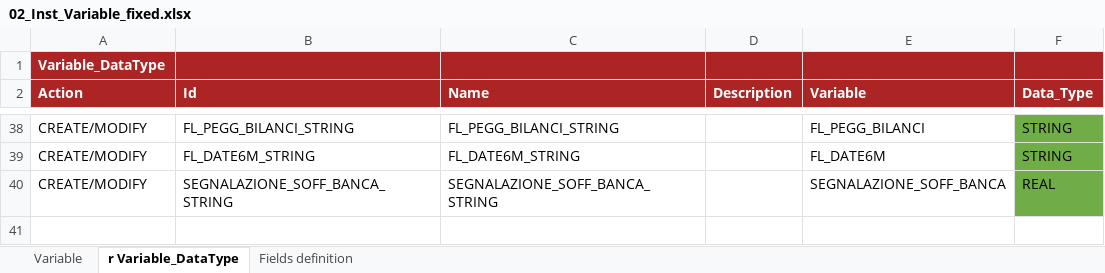
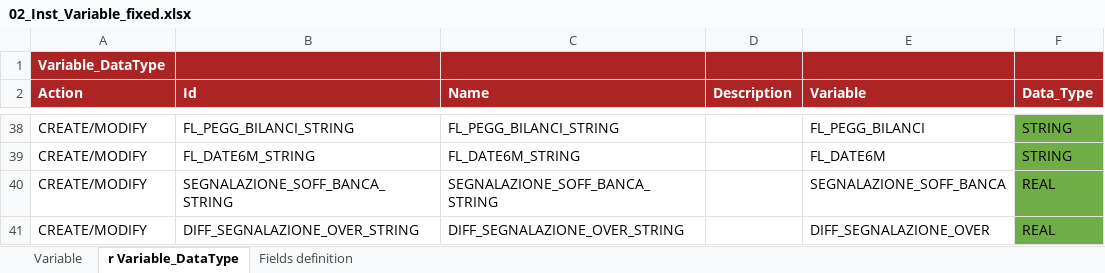
Before and after one commit to cybertop35/intelliJConf, an Excel workbook: earlywarning-pom/earlywarning-config/src/baf-instances/02_Inst_Variable_fixed.xlsx, sheet r Variable_DataType, drawn as a sheet; only a part is shown, gaps mark what is left out; values as stored, in another font and other column widths than the file's, no borders; charts and pictures not drawn; the diff names each change by its address in the sheet, - before the commit and + after, or states it on an @@ line.

```diff
--- a/earlywarning-pom/earlywarning-config/src/baf-instances/02_Inst_Variable_fixed.xlsx (sheet r Variable_DataType)
+++ b/earlywarning-pom/earlywarning-config/src/baf-instances/02_Inst_Variable_fixed.xlsx (sheet r Variable_DataType)
+row 41: CREATE/MODIFY | DIFF_SEGNALAZIONE_OVER_STRING | DIFF_SEGNALAZIONE_OVER_STRING |  | DIFF_SEGNALAZIONE_OVER | REAL
```
Also changed, not shown: sheet Variable, charts or pictures, earlywarning-pom/earlywarning-config/src/baf-configuration/07_LIB_EWS_IT/07_LibFormula.xlsx, earlywarning-pom/earlywarning-config/src/baf-instances/03_Inst_Analysis_Unit.xlsx, 2 other files.
